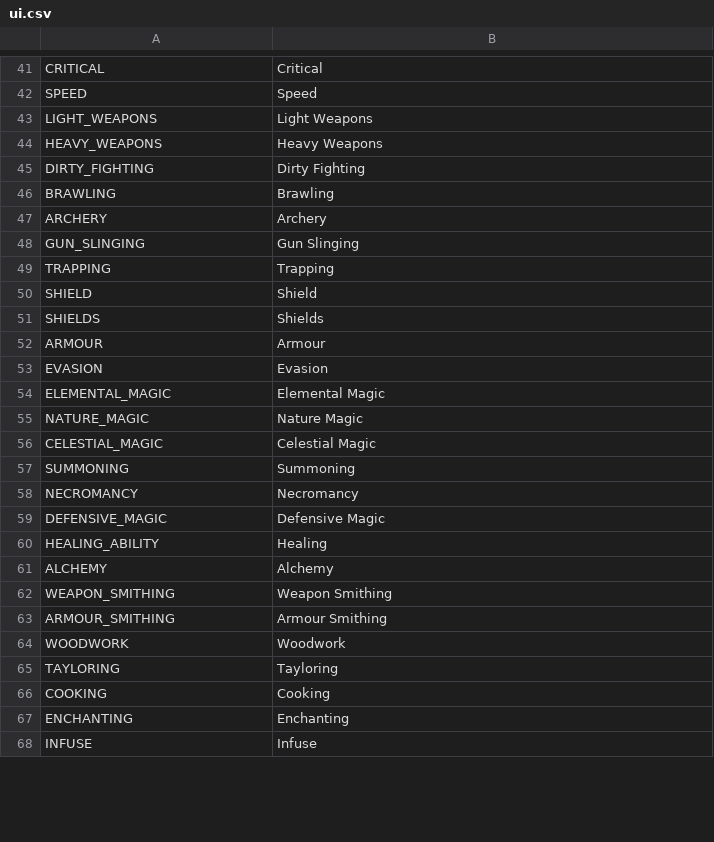
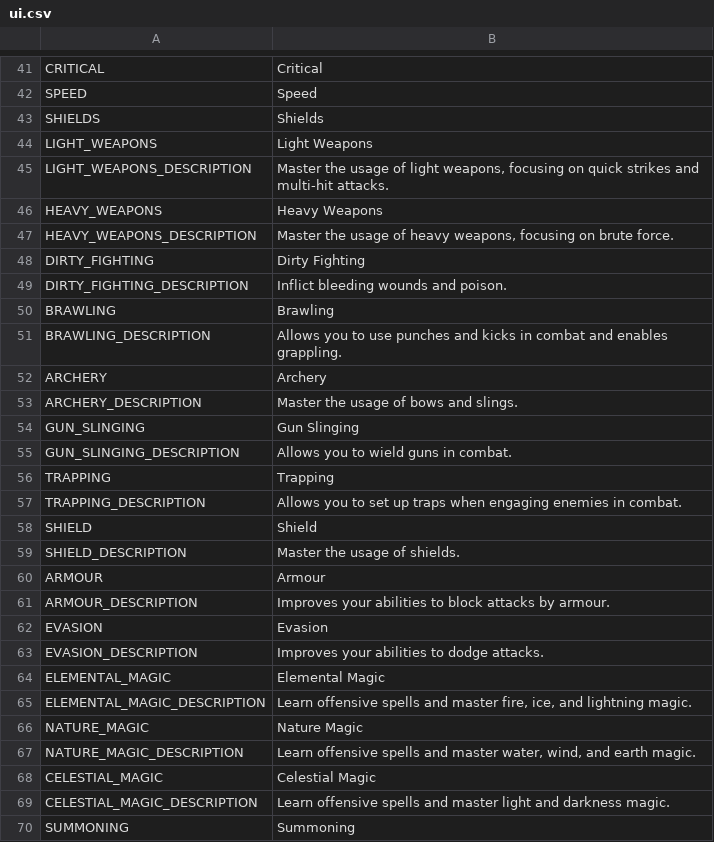
Before and after one commit to V-ktor/RNG-quest, a CSV file: translations/ui.csv, drawn as a sheet; only a part is shown, gaps mark what is left out; the shorter side is filled out with more unchanged rows; the diff covers the shown part only.

```diff
--- a/translations/ui.csv
+++ b/translations/ui.csv
@@ -42,16 +42,29 @@ CRITICAL,Critical
 SPEED,Speed
+SHIELDS,Shields
 LIGHT_WEAPONS,Light Weapons
+LIGHT_WEAPONS_DESCRIPTION,"Master the usage of light weapons, focusing on quick strikes and multi-hit attacks."
 HEAVY_WEAPONS,Heavy Weapons
+HEAVY_WEAPONS_DESCRIPTION,"Master the usage of heavy weapons, focusing on brute force."
 DIRTY_FIGHTING,Dirty Fighting
+DIRTY_FIGHTING_DESCRIPTION,"Inflict bleeding wounds and poison."
 BRAWLING,Brawling
+BRAWLING_DESCRIPTION,"Allows you to use punches and kicks in combat and enables grappling."
 ARCHERY,Archery
+ARCHERY_DESCRIPTION,"Master the usage of bows and slings."
 GUN_SLINGING,Gun Slinging
+GUN_SLINGING_DESCRIPTION,"Allows you to wield guns in combat."
 TRAPPING,Trapping
+TRAPPING_DESCRIPTION,"Allows you to set up traps when engaging enemies in combat."
 SHIELD,Shield
-SHIELDS,Shields
+SHIELD_DESCRIPTION,"Master the usage of shields."
 ARMOUR,Armour
+ARMOUR_DESCRIPTION,"Improves your abilities to block attacks by armour."
 EVASION,Evasion
+EVASION_DESCRIPTION,"Improves your abilities to dodge attacks."
 ELEMENTAL_MAGIC,Elemental Magic
+ELEMENTAL_MAGIC_DESCRIPTION,"Learn offensive spells and master fire, ice, and lightning magic."
 NATURE_MAGIC,Nature Magic
+NATURE_MAGIC_DESCRIPTION,"Learn offensive spells and master water, wind, and earth magic."
 CELESTIAL_MAGIC,Celestial Magic
+CELESTIAL_MAGIC_DESCRIPTION,"Learn offensive spells and master light and darkness magic."
 SUMMONING,Summoning
```
Also changed, not shown: 16 added rows and 3 removed rows elsewhere in this file, 14 other files.
